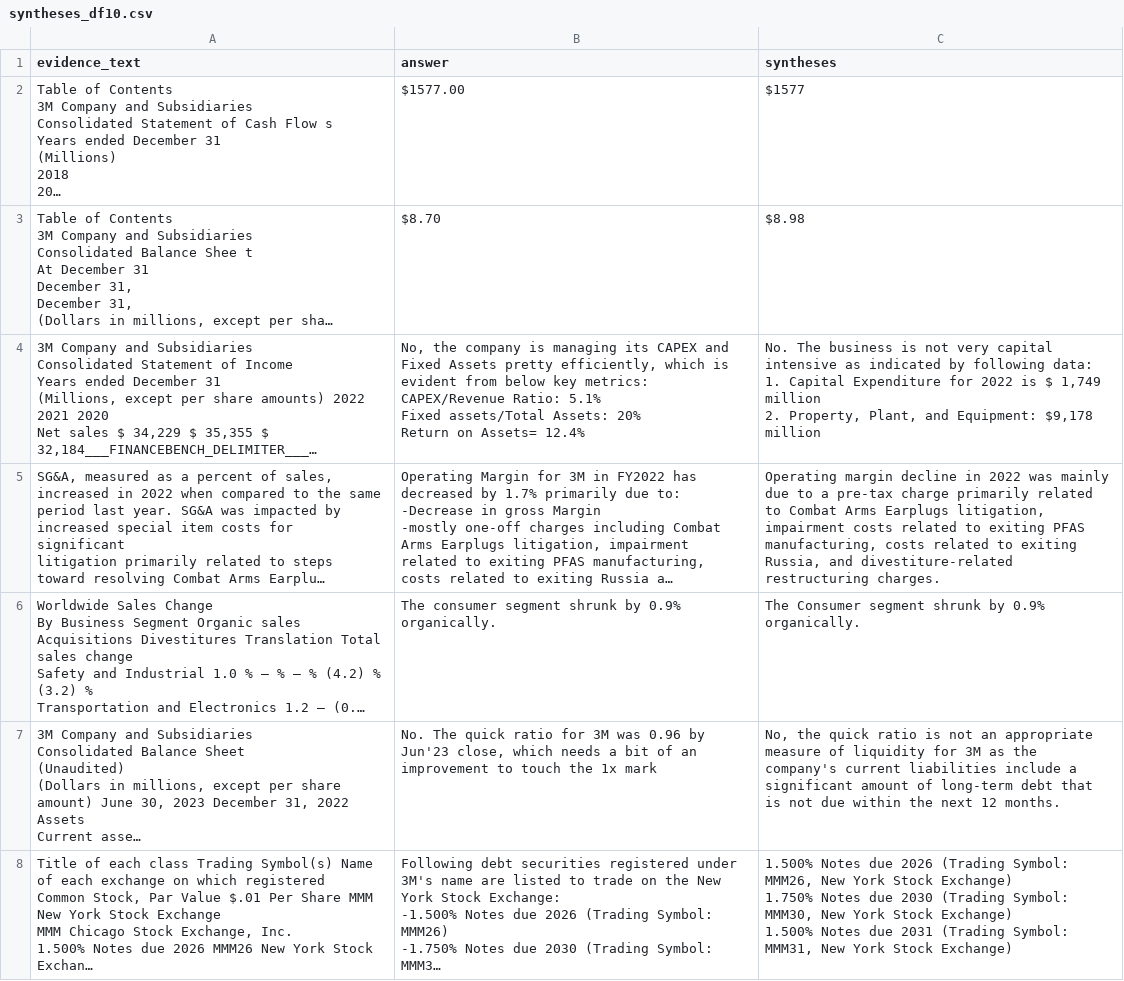
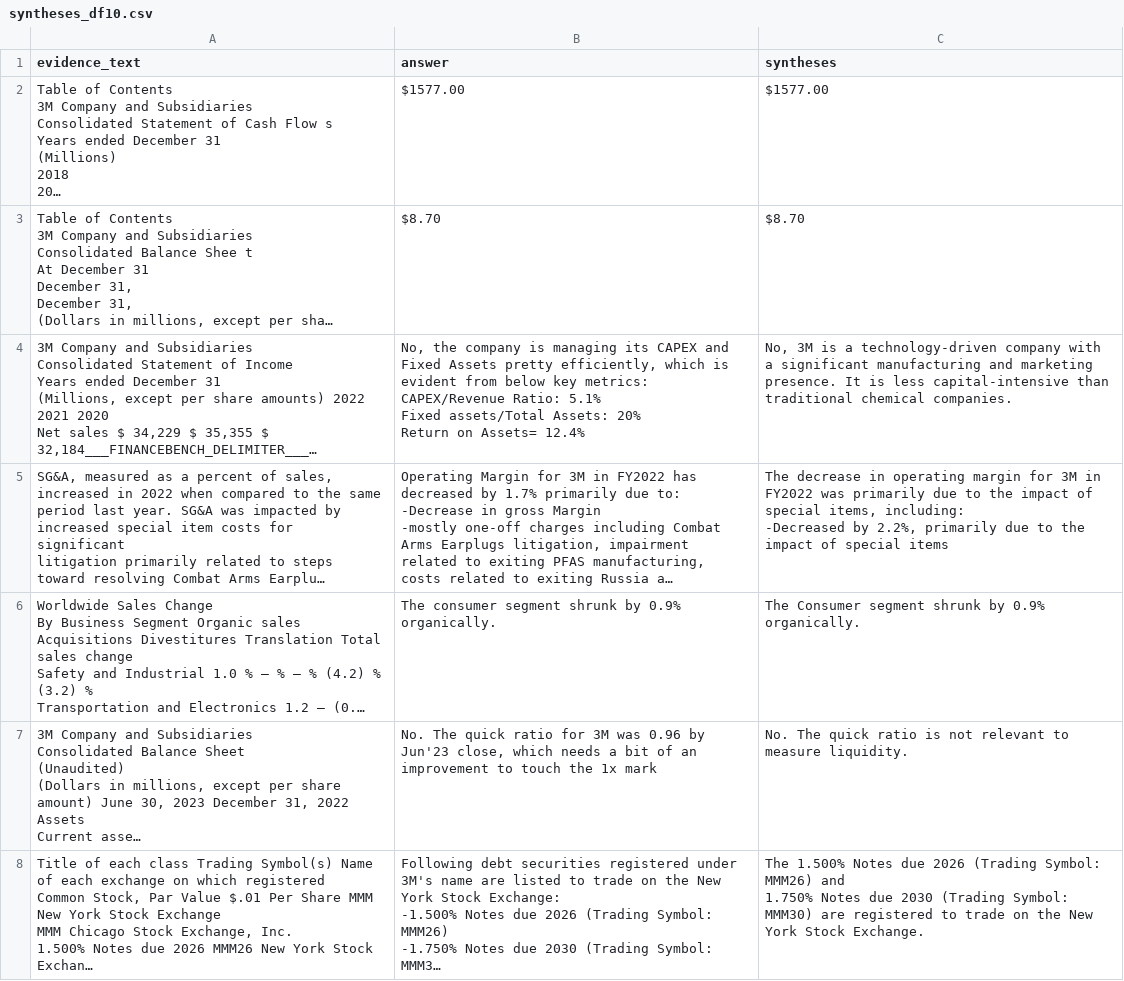
Before and after one commit to iiWhiteii/Q-A, a CSV file: GPT_3.5_Turbo/Evaluation/syntheses_df10.csv (was GPT_3.5_Turbo/Evaluation/Evaluation_CSV/syntheses_df10.csv), drawn as a sheet; only a part is shown; long unchanged cells end in …; ↵ is a line break in a cell; the diff covers the shown part only; the diff names each change by its address in the sheet, - before the commit and + after, or states it on an @@ line.

```diff
--- a/GPT_3.5_Turbo/Evaluation/Evaluation_CSV/syntheses_df10.csv
+++ b/GPT_3.5_Turbo/Evaluation/syntheses_df10.csv
-C2 (syntheses): $1577
+C2 (syntheses): $1577.00
-C3 (syntheses): $8.98
+C3 (syntheses): $8.70
-C4 (syntheses): No. The business is not very capital intensive as indicated by following data: ↵ 1. Capital Expenditure for 2022 is $ 1,749 million ↵ 2. Property, Plant, and Equipment: $9,178 million
+C4 (syntheses): No, 3M is a technology-driven company with a significant manufacturing and marketing presence. It is less capital-intensive than traditional chemical companies.
-C5 (syntheses): Operating margin decline in 2022 was mainly due to a pre-tax charge primarily related to Combat Arms Earplugs litigation, impairment costs related to exiting PFAS manufacturing, costs related to exiting Russia, and divestiture-related restructuring charges.
+C5 (syntheses): The decrease in operating margin for 3M in FY2022 was primarily due to the impact of special items, including: ↵ -Decreased by 2.2%, primarily due to the impact of special items
-C7 (syntheses): No, the quick ratio is not an appropriate measure of liquidity for 3M as the company's current liabilities include a significant amount of long-term debt that is not due within the next 12 months.
+C7 (syntheses): No. The quick ratio is not relevant to measure liquidity.
-C8 (syntheses): 1.500% Notes due 2026 (Trading Symbol: MMM26, New York Stock Exchange) ↵ 1.750% Notes due 2030 (Trading Symbol: MMM30, New York Stock Exchange) ↵ 1.500% Notes due 2031 (Trading Symbol: MMM31, New York Stock Exchange)
+C8 (syntheses): The 1.500% Notes due 2026 (Trading Symbol: MMM26) and ↵ 1.750% Notes due 2030 (Trading Symbol: MMM30) are registered to trade on the New York Stock Exchange.
```
Also changed, not shown: 134 edited cells elsewhere in this file, GPT_3.5_Turbo/Evaluation/syntheses_df20.csv, GPT_3.5_Turbo/Evaluation/syntheses_df30.csv, 8 other files.
